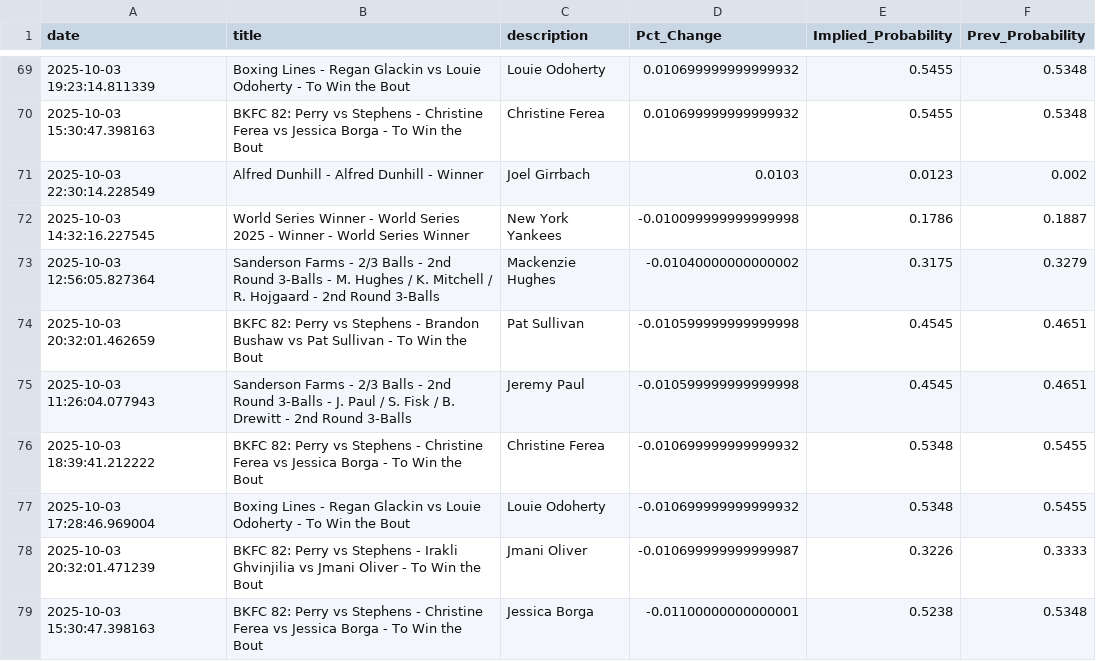
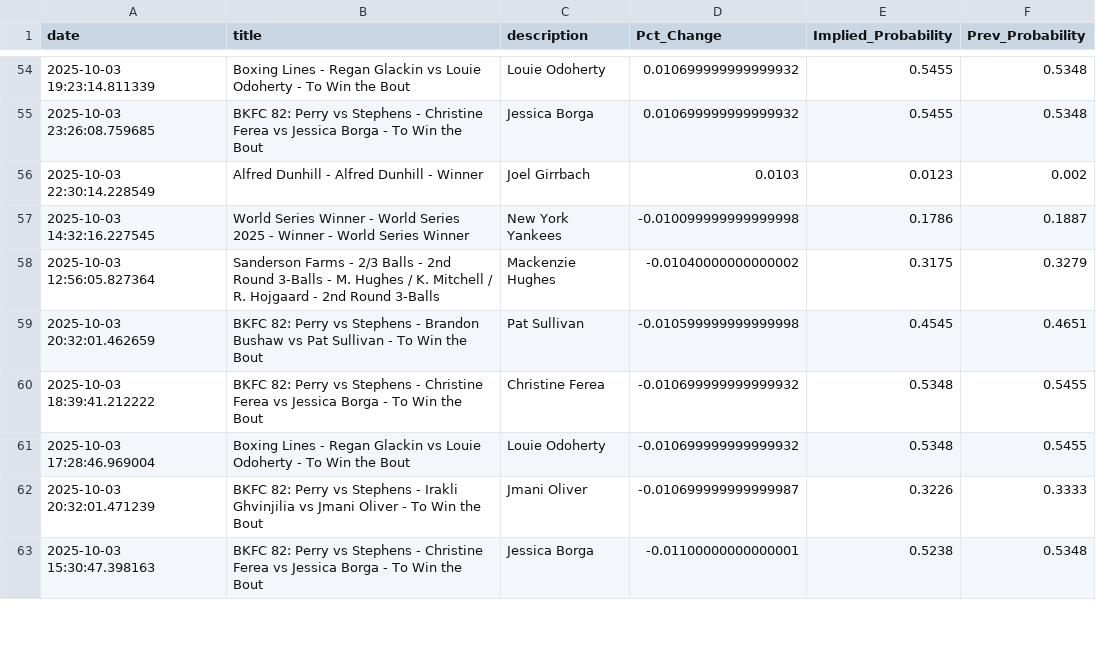
Before and after one commit to aaroncolesmith/bovada_data_1001, a CSV file: data/bovada_scatter.csv, drawn as a sheet; only a part is shown, gaps mark what is left out; the diff covers the shown part only.

```diff
--- a/data/bovada_scatter.csv
+++ b/data/bovada_scatter.csv
@@ -69,3 +54,3 @@ date,title,description,Pct_Change,Implied_Probability,Prev_Probability
 2025-10-03 19:23:14.811339,Boxing Lines - Regan Glackin vs Louie Odoherty - To Win the Bout,Louie Odoherty,0.010699999999999932,0.5455,0.5348
-2025-10-03 15:30:47.398163,BKFC 82: Perry vs Stephens - Christine Ferea vs Jessica Borga - To Win the Bout,Christine Ferea,0.010699999999999932,0.5455,0.5348
+2025-10-03 23:26:08.759685,BKFC 82: Perry vs Stephens - Christine Ferea vs Jessica Borga - To Win the Bout,Jessica Borga,0.010699999999999932,0.5455,0.5348
 2025-10-03 22:30:14.228549,Alfred Dunhill - Alfred Dunhill - Winner,Joel Girrbach,0.0103,0.0123,0.002
@@ -74,3 +59,2 @@ date,title,description,Pct_Change,Implied_Probability,Prev_Probability
 2025-10-03 20:32:01.462659,BKFC 82: Perry vs Stephens - Brandon Bushaw vs Pat Sullivan - To Win the Bout,Pat Sullivan,-0.010599999999999998,0.4545,0.4651
-2025-10-03 11:26:04.077943,Sanderson Farms - 2/3 Balls - 2nd Round 3-Balls - J. Paul / S. Fisk / B. Drewitt - 2nd Round 3-Balls,Jeremy Paul,-0.010599999999999998,0.4545,0.4651
 2025-10-03 18:39:41.212222,BKFC 82: Perry vs Stephens - Christine Ferea vs Jessica Borga - To Win the Bout,Christine Ferea,-0.010699999999999932,0.5348,0.5455
```
Also changed, not shown: 6 added rows, 21 removed rows and 5 moved rows elsewhere in this file, 1 other file.
